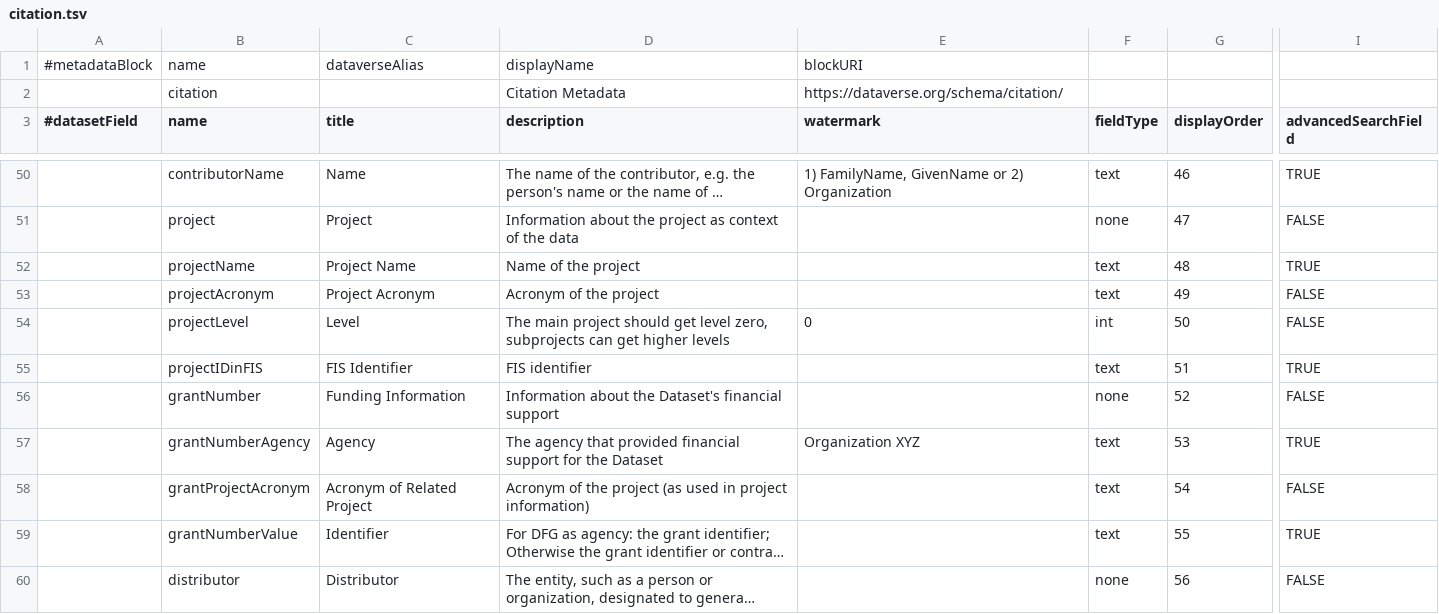
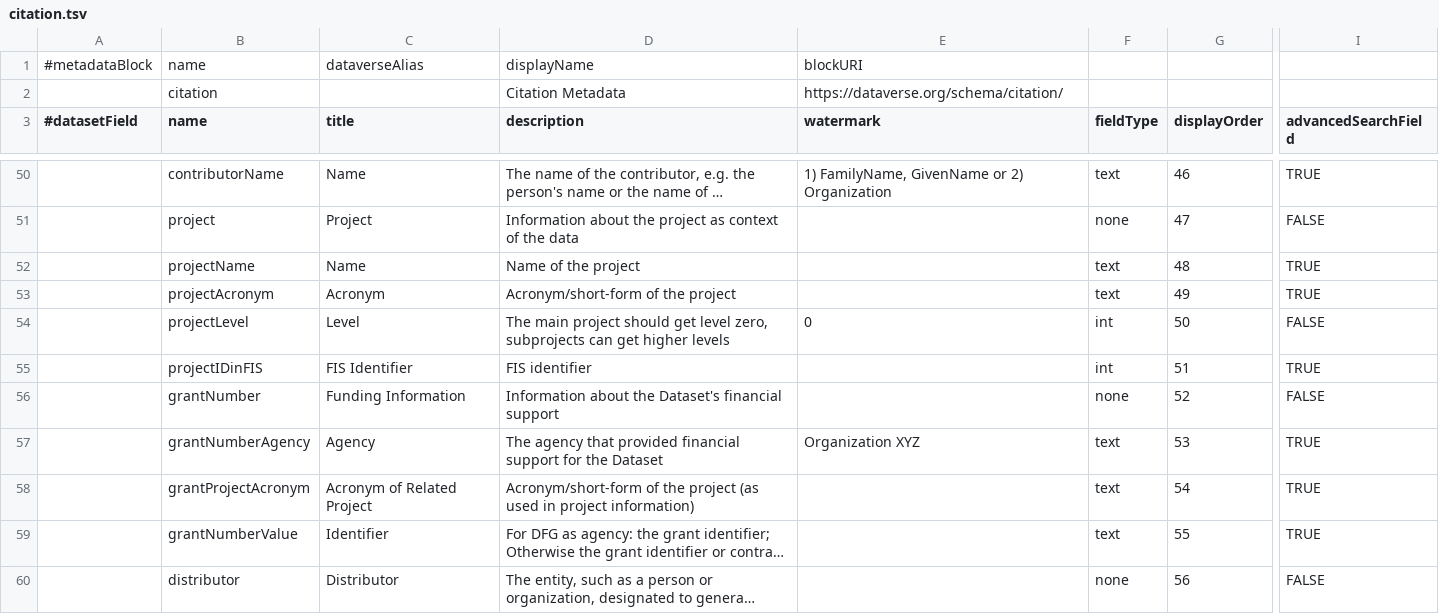
Before and after one commit to izus-fokus/darus-metadata-blocks, a TSV file: citation.tsv, drawn as a sheet; only a part is shown, gaps mark what is left out; long unchanged cells end in …; the diff names each change by its address in the sheet, - before the commit and + after, or states it on an @@ line.

Commit message:
Addressing review comments

```diff
--- a/citation.tsv
+++ b/citation.tsv
-C52 (title): Project Name
+C52 (title): Name
-C53 (title): Project Acronym
+C53 (title): Acronym
-D53 (description): Acronym of the project
+D53 (description): Acronym/short-form of the project
-I53 (advancedSearchField): FALSE
+I53 (advancedSearchField): TRUE
-F55 (fieldType): text
+F55 (fieldType): int
-D58 (description): Acronym of the…
+D58 (description): Acronym/short-form of the…
-I58 (advancedSearchField): FALSE
+I58 (advancedSearchField): TRUE
```
